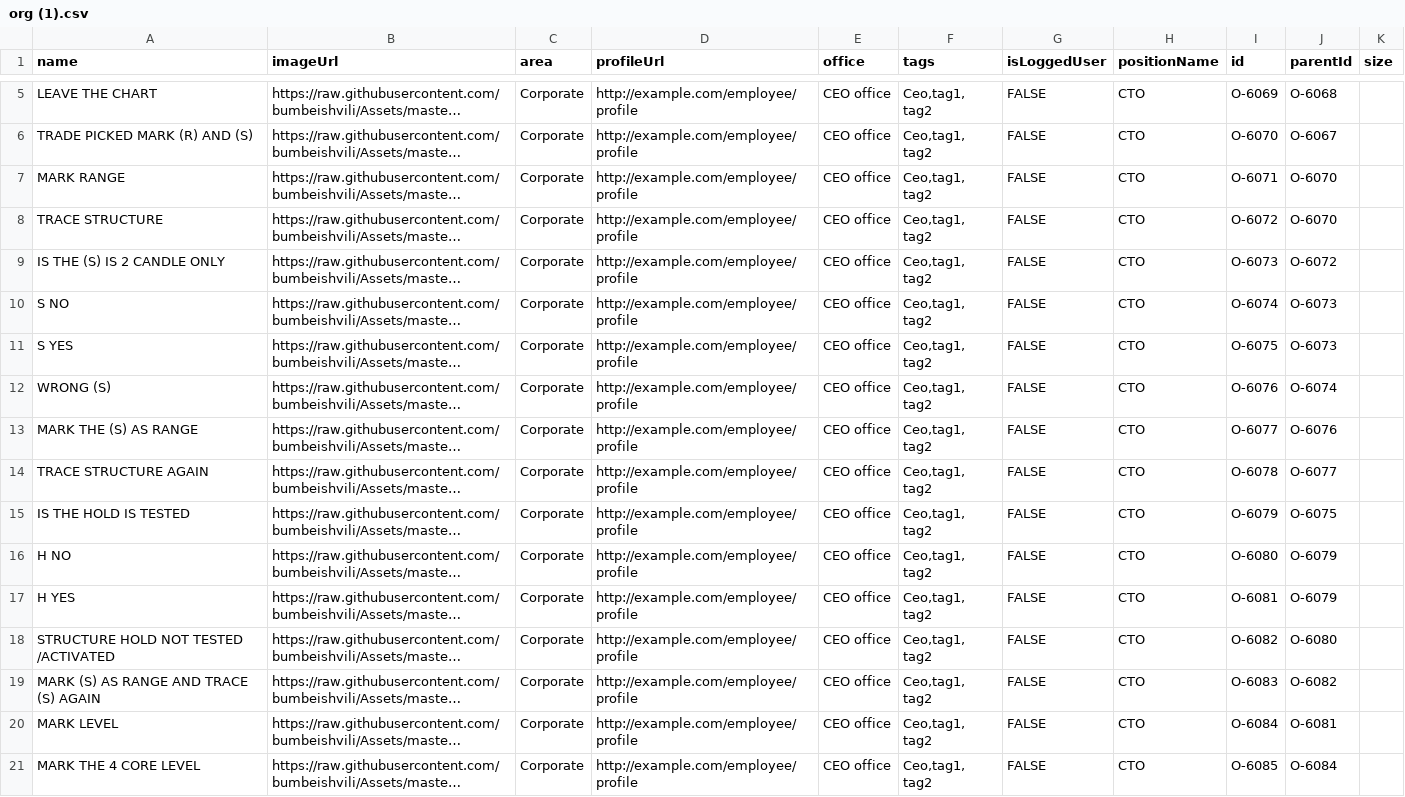
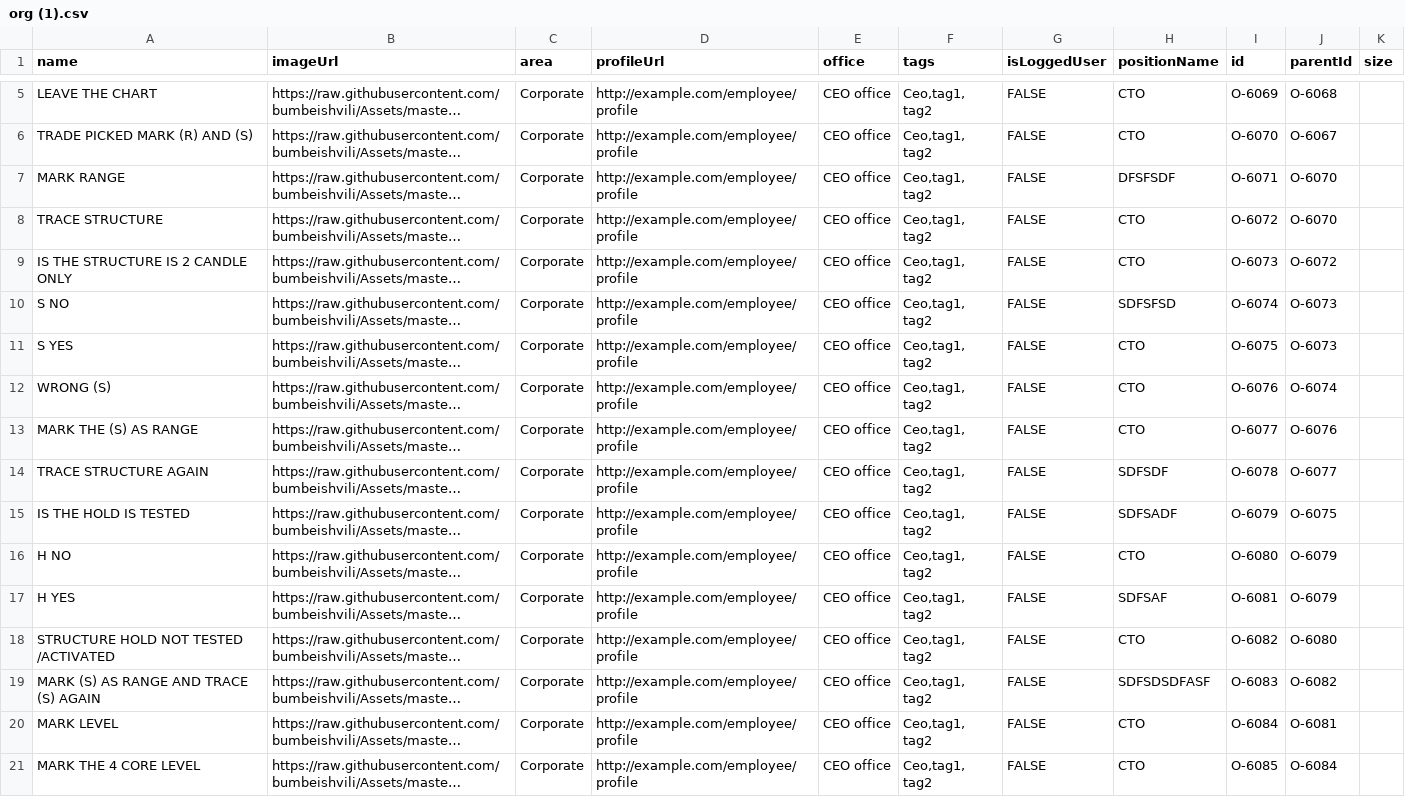
Before and after one commit to mmiuser2484/web-tesst, a CSV file: org (1).csv, drawn as a sheet; only a part is shown, gaps mark what is left out; long unchanged cells end in …; the diff names each change by its address in the sheet, - before the commit and + after, or states it on an @@ line.

Commit message:
Add files via upload

```diff
--- a/org (1).csv
+++ b/org (1).csv
-H7 (positionName): CTO
+H7 (positionName): DFSFSDF
-A9 (name): IS THE (S) IS 2 CANDLE ONLY
+A9 (name): IS THE STRUCTURE IS 2 CANDLE ONLY
-H10 (positionName): CTO
+H10 (positionName): SDFSFSD
-H14 (positionName): CTO
+H14 (positionName): SDFSDF
-H15 (positionName): CTO
+H15 (positionName): SDFSADF
-H17 (positionName): CTO
+H17 (positionName): SDFSAF
-H19 (positionName): CTO
+H19 (positionName): SDFSDSDFASF
```
